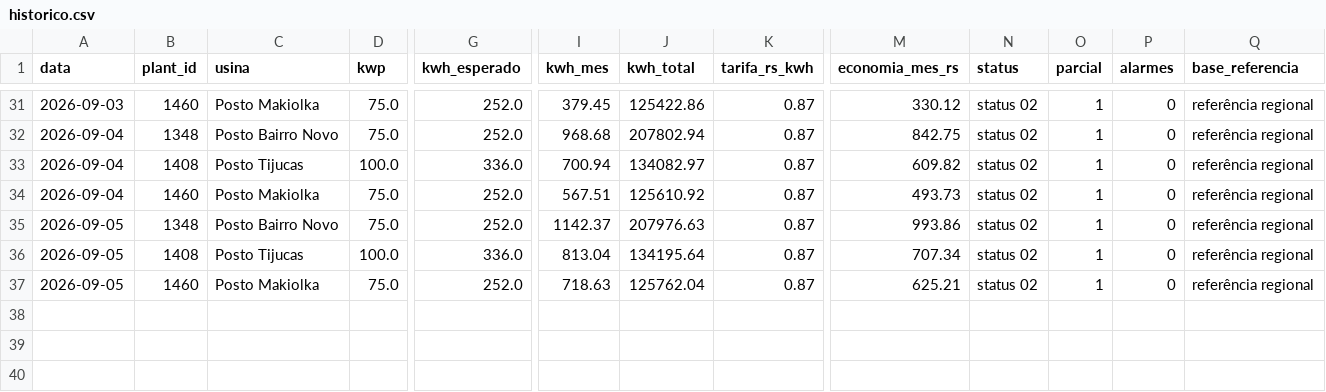
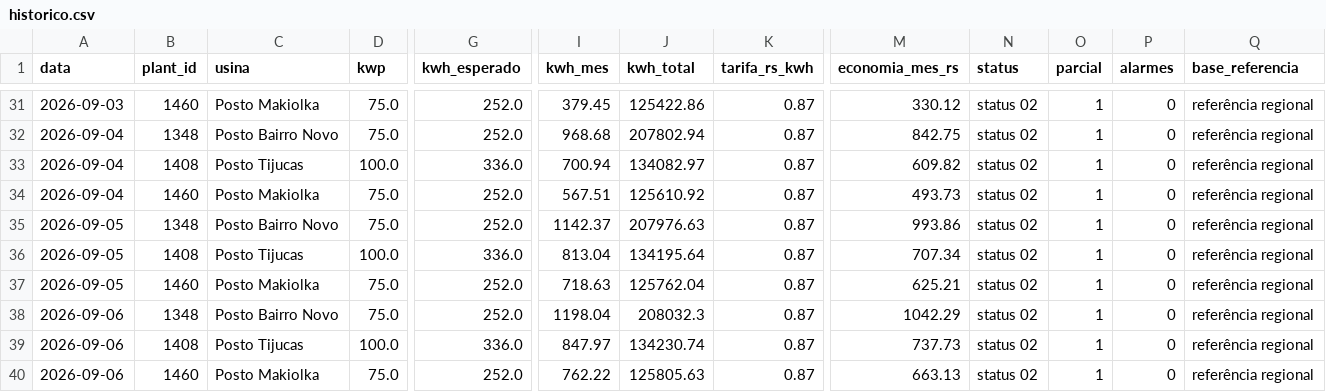
Before and after one commit to gabriiwa/Placas-Solares-Relatrios, a CSV file: dados/historico.csv, drawn as a sheet; only a part is shown, gaps mark what is left out; rows hold the shown columns only; the diff names each change by its address in the sheet, - before the commit and + after, or states it on an @@ line.

```diff
--- a/dados/historico.csv
+++ b/dados/historico.csv
+row 38: 2026-09-06 | 1348 | Posto Bairro Novo | 75.0 | 252.0 | 1198.04 | 208032.3 | 0.87 | 1042.29 | status 02 | 1 | 0 | referência regional
+row 39: 2026-09-06 | 1408 | Posto Tijucas | 100.0 | 336.0 | 847.97 | 134230.74 | 0.87 | 737.73 | status 02 | 1 | 0 | referência regional
+row 40: 2026-09-06 | 1460 | Posto Makiolka | 75.0 | 252.0 | 762.22 | 125805.63 | 0.87 | 663.13 | status 02 | 1 | 0 | referência regional
```
Also changed, not shown: dados/historico_usinas.csv.
